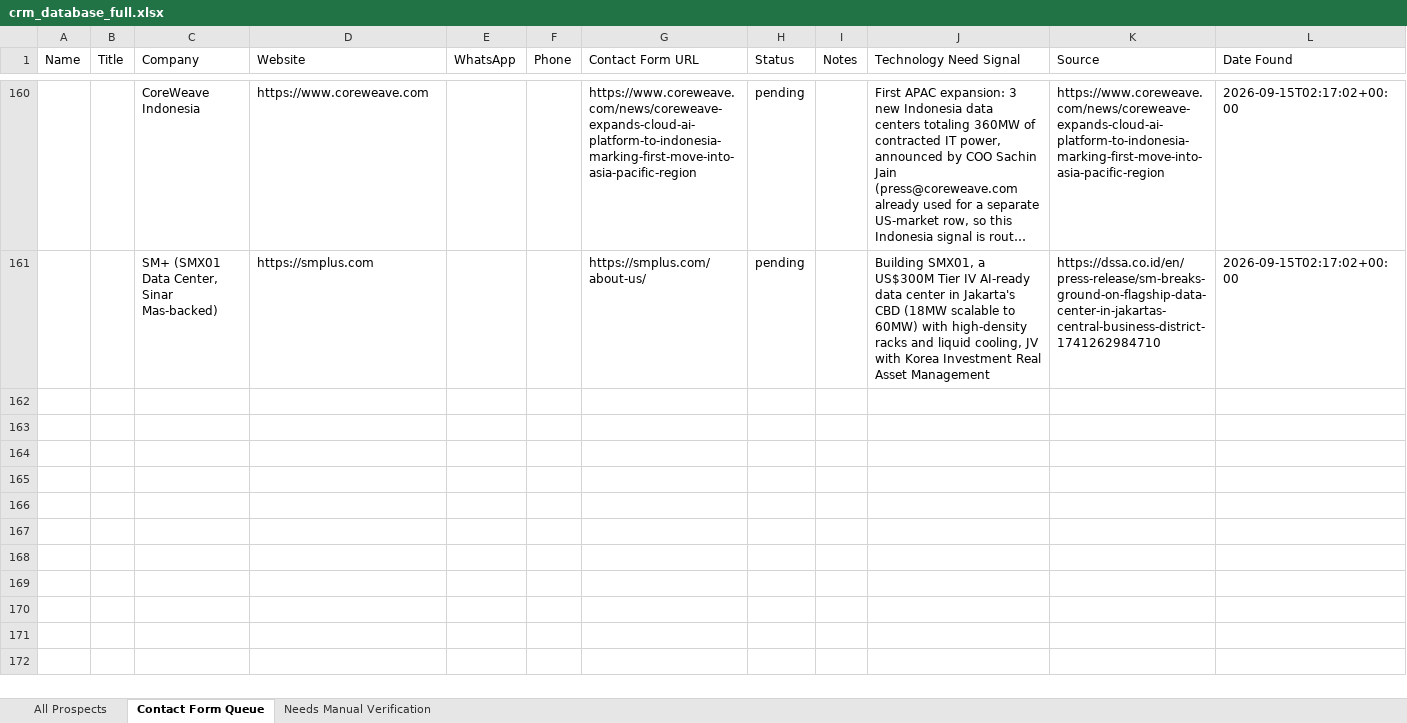
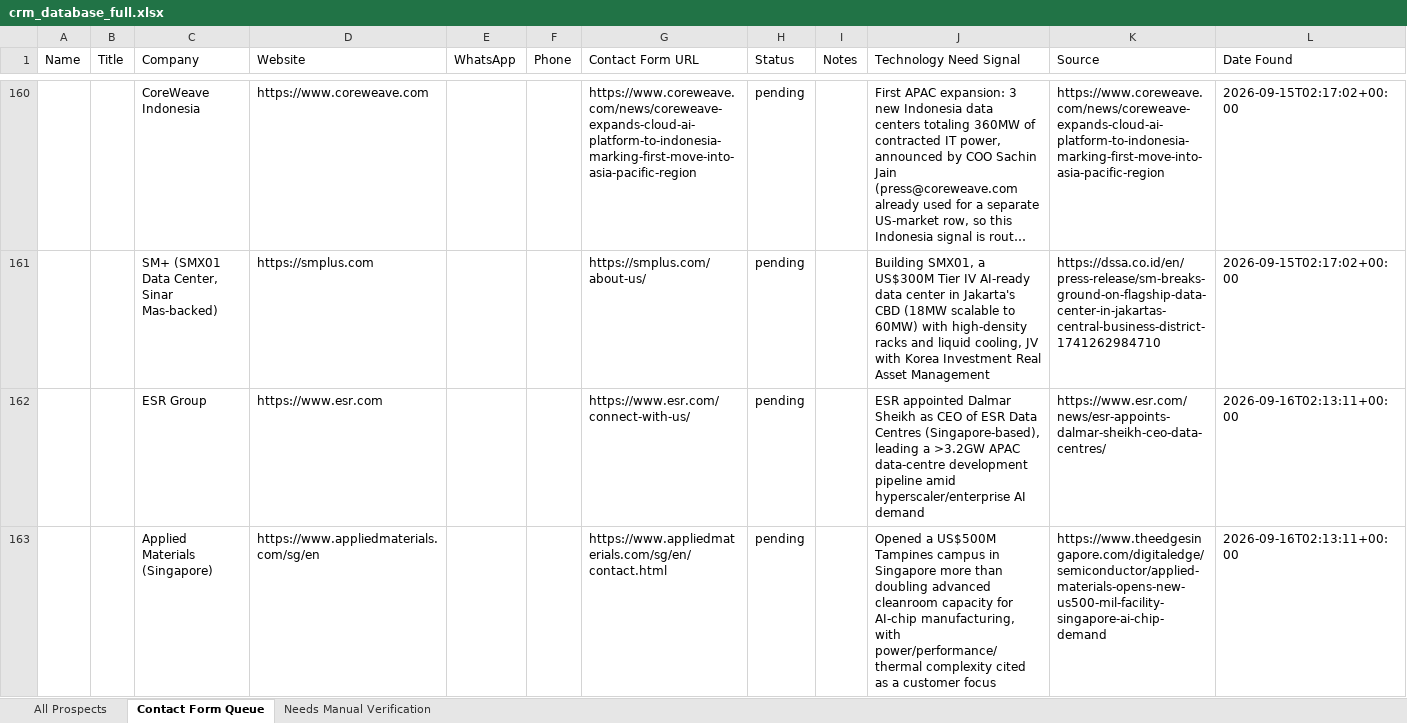
Before and after one commit to alotaibiabdullah836-png/Borealis-Outreach, an Excel workbook: data/crm_database_full.xlsx, sheet Contact Form Queue, drawn as a sheet; only a part is shown, gaps mark what is left out; long unchanged cells end in …; values as stored, in another font and other column widths than the file's, no borders; the diff covers the shown part only; the diff names each change by its address in the sheet, - before the commit and + after, or states it on an @@ line.

```diff
--- a/data/crm_database_full.xlsx (sheet Contact Form Queue)
+++ b/data/crm_database_full.xlsx (sheet Contact Form Queue)
+row 162:  |  | ESR Group | https://www.esr.com |  |  | https://www.esr.com/connect-with-us/ | pending |  | ESR appointed Dalmar Sheikh as CEO of ESR Data Centres (Singapore-based), leading a >3.2GW APAC data-centre development pipeline amid hyperscaler/enterprise AI demand | https://www.esr.com/news/esr-appoints-dalmar-sheikh-ceo-data-centres/ | 2026-09-16T02:13:11+00:00
+row 163:  |  | Applied Materials (Singapore) | https://www.appliedmaterials.com/sg/en |  |  | https://www.appliedmaterials.com/sg/en/contact.html | pending |  | Opened a US$500M Tampines campus in Singapore more than doubling advanced cleanroom capacity for AI-chip manufacturing, with power/performance/thermal complexity cited as a customer focus | https://www.theedgesingapore.com/digitaledge/semiconductor/applied-materials-opens-new-us500-mil-facility-singapore-ai-chip-demand | 2026-09-16T02:13:11+00:00
```
Also changed, not shown: 2 added rows elsewhere in this sheet, sheet All Prospects, sheet Needs Manual Verification, data/crm_database.xlsx.
